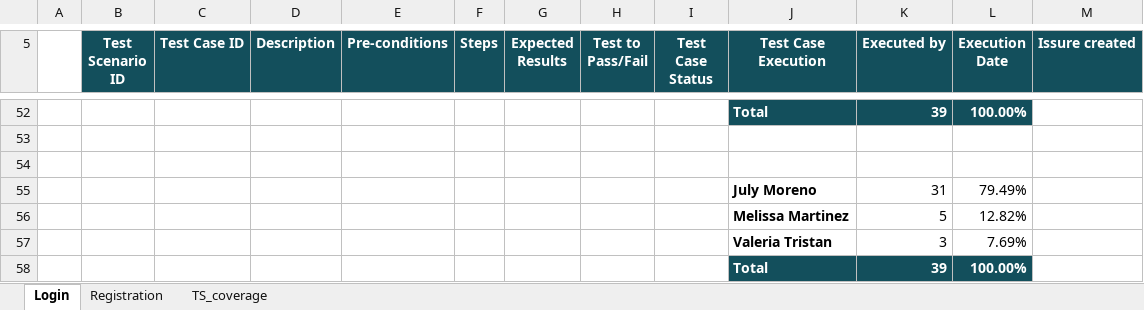
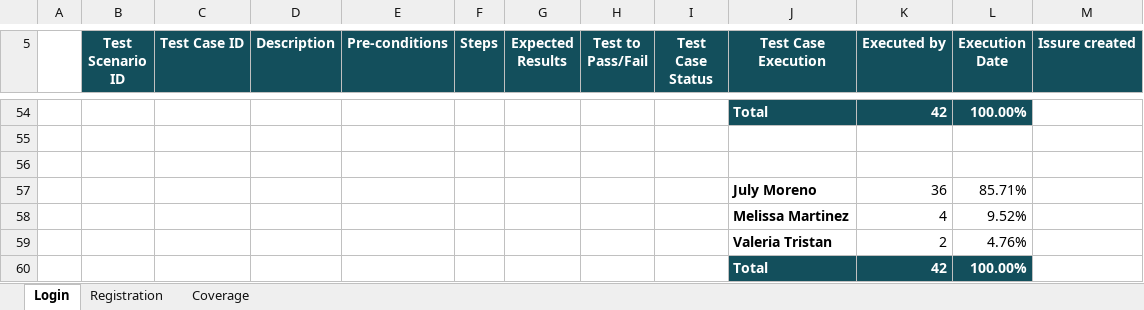
Before and after one commit to jmorenoj/storiCard, an Excel workbook: storiCard_testCases_julyMoreno.xlsx, sheet Login, drawn as a sheet; only a part is shown, gaps mark what is left out; values as stored, in another font and other column widths than the file's, no borders; charts and pictures not drawn; removed rows and columns are numbered as before the commit, all else as after; the diff covers the shown part only; the diff names each change by its address in the sheet, - before the commit and + after, or states it on an @@ line.

```diff
--- a/storiCard_testCases_julyMoreno.xlsx (sheet Login)
+++ b/storiCard_testCases_julyMoreno.xlsx (sheet Login)
-sheet tab: TS_coverage
+sheet tab: Coverage
-K54 (Executed by): 39
+K54 (Executed by): 42
-row 55:  |  |  |  |  |  |  |  |  | July Moreno | 31 | 79.49%
-row 56:  |  |  |  |  |  |  |  |  | Melissa Martinez | 5 | 12.82%
-row 57:  |  |  |  |  |  |  |  |  | Valeria Tristan | 3 | 7.69%
+row 57:  |  |  |  |  |  |  |  |  | July Moreno | 36 | 85.71%
+row 58:  |  |  |  |  |  |  |  |  | Melissa Martinez | 4 | 9.52%
+row 59:  |  |  |  |  |  |  |  |  | Valeria Tristan | 2 | 4.76%
-K60 (Executed by): 39
+K60 (Executed by): 42
```
Also changed, not shown: 22 added rows, 20 removed rows and 37 edited cells elsewhere in this sheet, sheet Registration, sheet Coverage, formulas that keep their value, charts or pictures, 5 other files.
